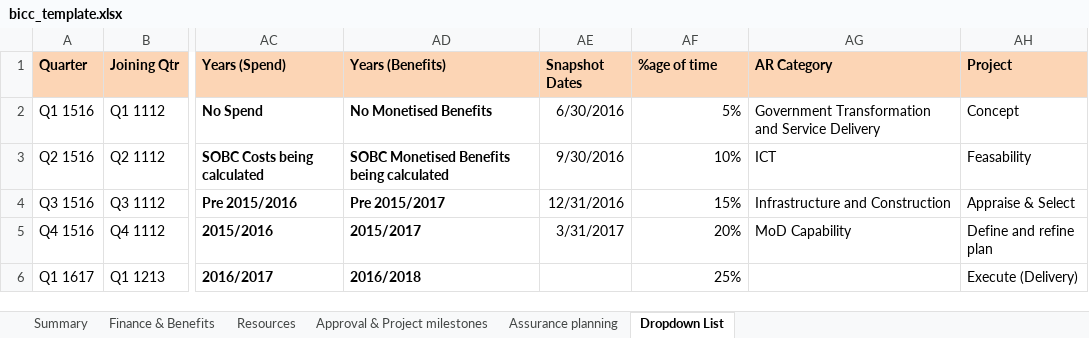
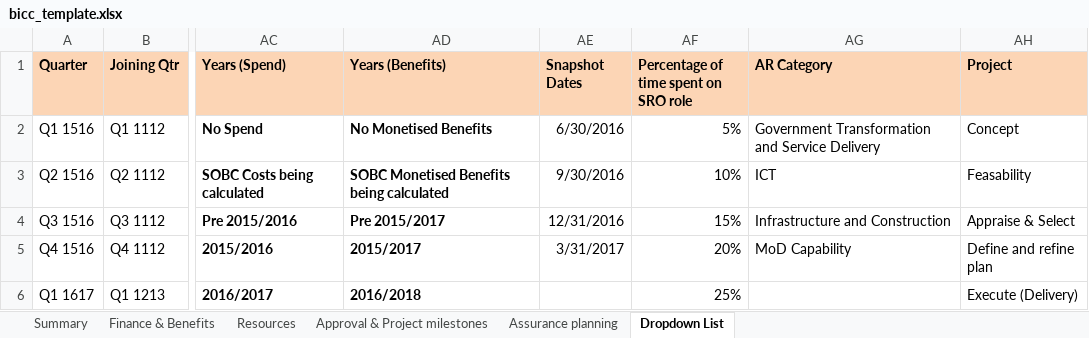
Before and after one commit to yulqen/bcompiler, an Excel workbook: bcompiler/source_files/bicc_template.xlsx, sheet Dropdown List, drawn as a sheet; only a part is shown, gaps mark what is left out; values as stored, in another font and other column widths than the file's, no borders; 1 other sheet too large or unreadable and not compared; the diff names each change by its address in the sheet, - before the commit and + after, or states it on an @@ line.

```diff
--- a/bcompiler/source_files/bicc_template.xlsx (sheet Dropdown List)
+++ b/bcompiler/source_files/bicc_template.xlsx (sheet Dropdown List)
-AF1: %age of time
+AF1: Percentage of time spent on SRO role
```
Also changed, not shown: sheet Resources, 2 other files.
